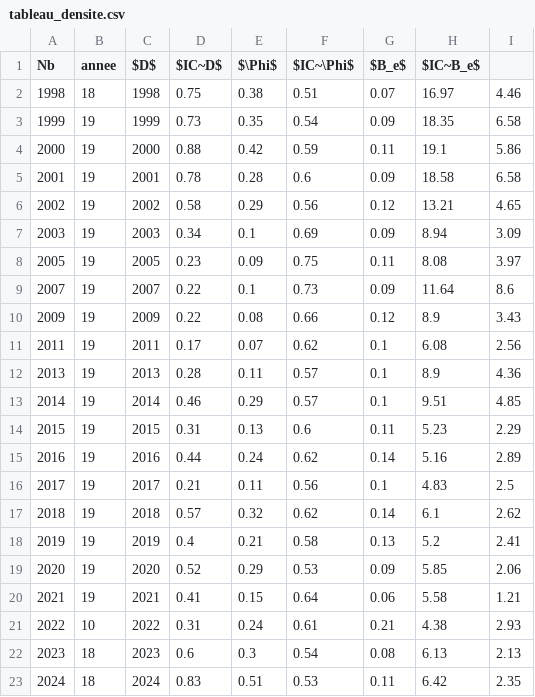
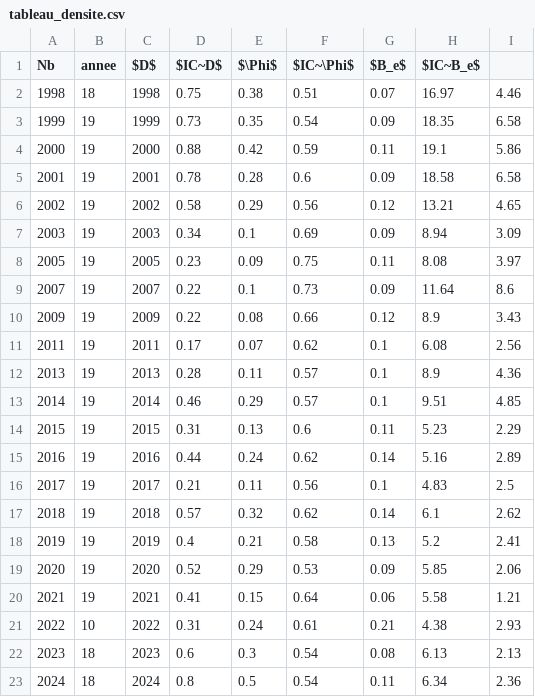
Before and after one commit to Eaux-et-Vilaine/pechelec, a CSV file: table/2024/tableau_densite.csv, drawn as a sheet.

```diff
--- a/table/2024/tableau_densite.csv
+++ b/table/2024/tableau_densite.csv
@@ -22,2 +22,2 @@
 "2023";18;"2023";0.6;0.3;0.54;0.08;6.13;2.13
-"2024";18;"2024";0.83;0.51;0.53;0.11;6.42;2.35
+"2024";18;"2024";0.8;0.5;0.54;0.11;6.34;2.36
```
Also changed, not shown: 18 other files.
